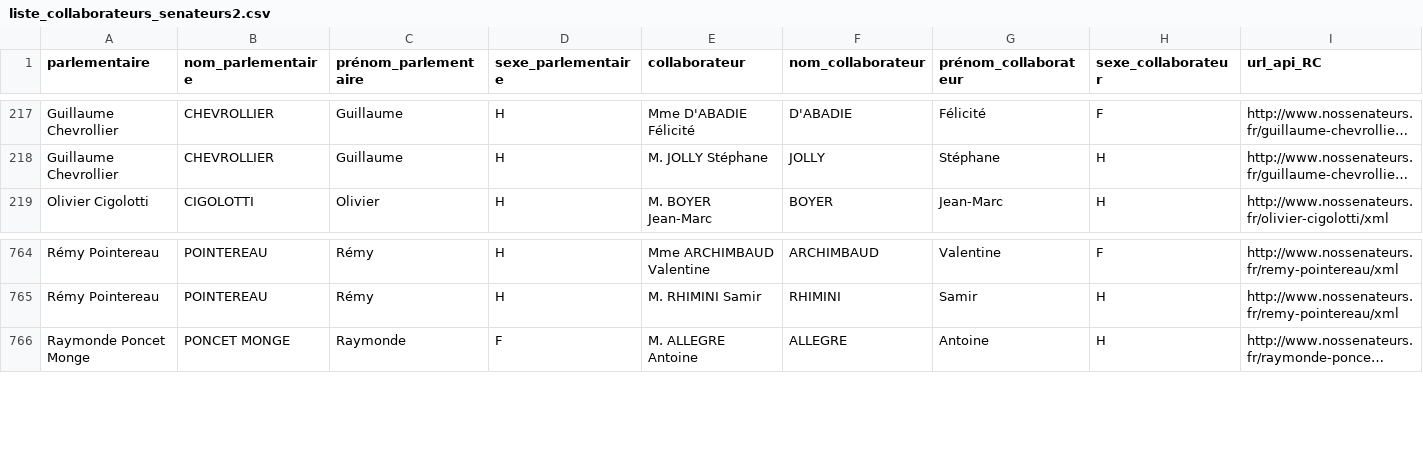
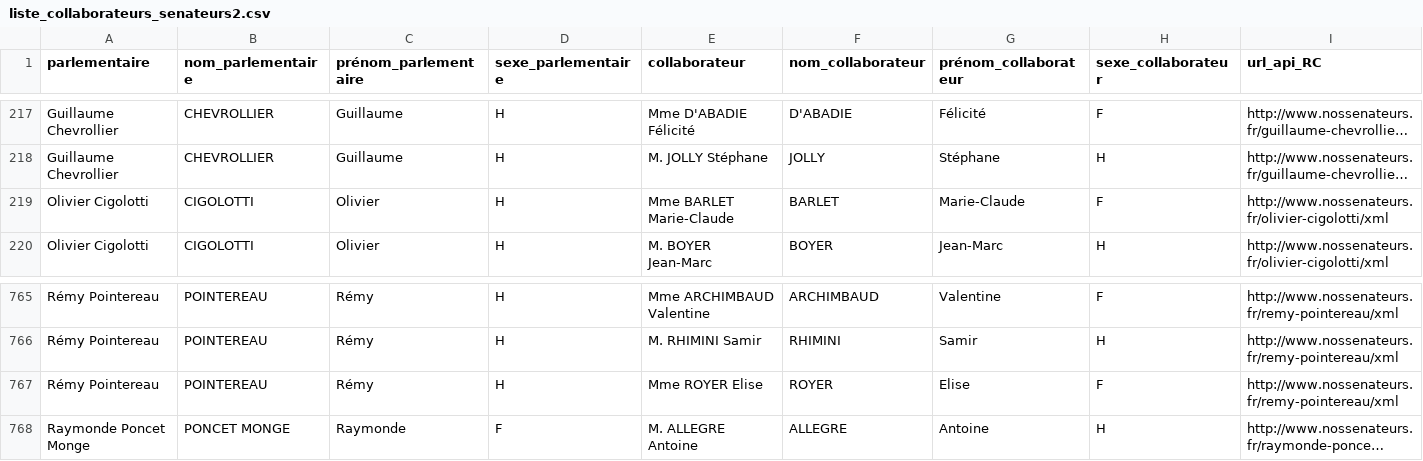
Before and after one commit to regardscitoyens/Collaborateurs-Parlement, a CSV file: data/liste_collaborateurs_senateurs2.csv, drawn as a sheet; only a part is shown, gaps mark what is left out; long unchanged cells end in …; rows hold the shown columns only; the diff names each change by its address in the sheet, - before the commit and + after, or states it on an @@ line.

```diff
--- a/data/liste_collaborateurs_senateurs2.csv
+++ b/data/liste_collaborateurs_senateurs2.csv
+row 219: Olivier Cigolotti | CIGOLOTTI | Olivier | H | Mme BARLET Marie-Claude | BARLET | Marie-Claude | F | http://www.nossenateurs.fr/olivier-cigolotti/xml
+row 767: Rémy Pointereau | POINTEREAU | Rémy | H | Mme ROYER Elise | ROYER | Elise | F | http://www.nossenateurs.fr/remy-pointereau/xml
```
Also changed, not shown: data/liste_senateurs_collaborateurs.csv, 4 other files.
